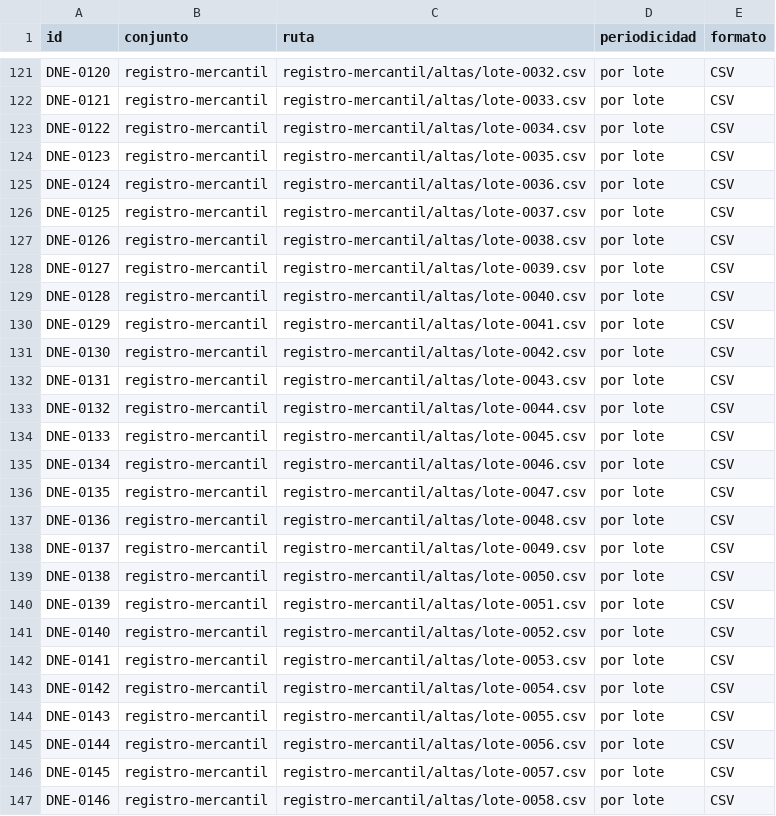
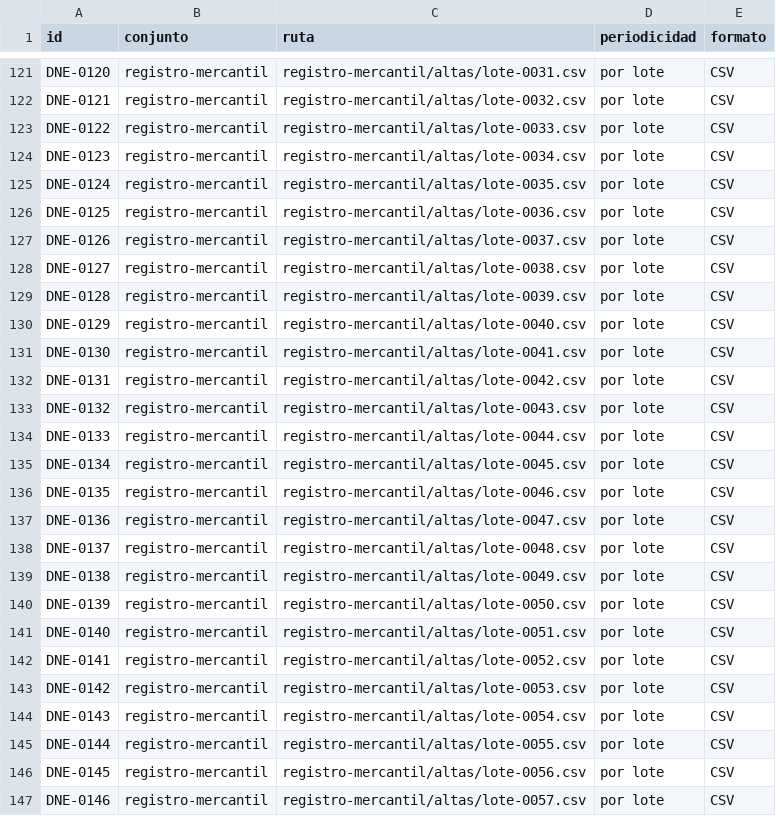
Before and after one commit to InvazhorDark/trabun2026, a CSV file: datasets/catalogo.csv, drawn as a sheet; only a part is shown, gaps mark what is left out; the diff covers the shown part only; the diff names each change by its address in the sheet, - before the commit and + after, or states it on an @@ line.

```diff
--- a/datasets/catalogo.csv
+++ b/datasets/catalogo.csv
-C121 (ruta): registro-mercantil/altas/lote-0032.csv
+C121 (ruta): registro-mercantil/altas/lote-0031.csv
-C122 (ruta): registro-mercantil/altas/lote-0033.csv
+C122 (ruta): registro-mercantil/altas/lote-0032.csv
-C123 (ruta): registro-mercantil/altas/lote-0034.csv
+C123 (ruta): registro-mercantil/altas/lote-0033.csv
-C124 (ruta): registro-mercantil/altas/lote-0035.csv
+C124 (ruta): registro-mercantil/altas/lote-0034.csv
-C125 (ruta): registro-mercantil/altas/lote-0036.csv
+C125 (ruta): registro-mercantil/altas/lote-0035.csv
-C126 (ruta): registro-mercantil/altas/lote-0037.csv
+C126 (ruta): registro-mercantil/altas/lote-0036.csv
-C127 (ruta): registro-mercantil/altas/lote-0038.csv
+C127 (ruta): registro-mercantil/altas/lote-0037.csv
-C128 (ruta): registro-mercantil/altas/lote-0039.csv
+C128 (ruta): registro-mercantil/altas/lote-0038.csv
-C129 (ruta): registro-mercantil/altas/lote-0040.csv
+C129 (ruta): registro-mercantil/altas/lote-0039.csv
-C130 (ruta): registro-mercantil/altas/lote-0041.csv
+C130 (ruta): registro-mercantil/altas/lote-0040.csv
-C131 (ruta): registro-mercantil/altas/lote-0042.csv
+C131 (ruta): registro-mercantil/altas/lote-0041.csv
-C132 (ruta): registro-mercantil/altas/lote-0043.csv
+C132 (ruta): registro-mercantil/altas/lote-0042.csv
-C133 (ruta): registro-mercantil/altas/lote-0044.csv
+C133 (ruta): registro-mercantil/altas/lote-0043.csv
-C134 (ruta): registro-mercantil/altas/lote-0045.csv
+C134 (ruta): registro-mercantil/altas/lote-0044.csv
-C135 (ruta): registro-mercantil/altas/lote-0046.csv
+C135 (ruta): registro-mercantil/altas/lote-0045.csv
-C136 (ruta): registro-mercantil/altas/lote-0047.csv
+C136 (ruta): registro-mercantil/altas/lote-0046.csv
-C137 (ruta): registro-mercantil/altas/lote-0048.csv
+C137 (ruta): registro-mercantil/altas/lote-0047.csv
-C138 (ruta): registro-mercantil/altas/lote-0049.csv
+C138 (ruta): registro-mercantil/altas/lote-0048.csv
-C139 (ruta): registro-mercantil/altas/lote-0050.csv
+C139 (ruta): registro-mercantil/altas/lote-0049.csv
-C140 (ruta): registro-mercantil/altas/lote-0051.csv
+C140 (ruta): registro-mercantil/altas/lote-0050.csv
-C141 (ruta): registro-mercantil/altas/lote-0052.csv
+C141 (ruta): registro-mercantil/altas/lote-0051.csv
-C142 (ruta): registro-mercantil/altas/lote-0053.csv
+C142 (ruta): registro-mercantil/altas/lote-0052.csv
-C143 (ruta): registro-mercantil/altas/lote-0054.csv
+C143 (ruta): registro-mercantil/altas/lote-0053.csv
-C144 (ruta): registro-mercantil/altas/lote-0055.csv
+C144 (ruta): registro-mercantil/altas/lote-0054.csv
-C145 (ruta): registro-mercantil/altas/lote-0056.csv
+C145 (ruta): registro-mercantil/altas/lote-0055.csv
-C146 (ruta): registro-mercantil/altas/lote-0057.csv
+C146 (ruta): registro-mercantil/altas/lote-0056.csv
-C147 (ruta): registro-mercantil/altas/lote-0058.csv
+C147 (ruta): registro-mercantil/altas/lote-0057.csv
```
Also changed, not shown: 1 added row and 69 edited cells elsewhere in this file, 2 other files.
